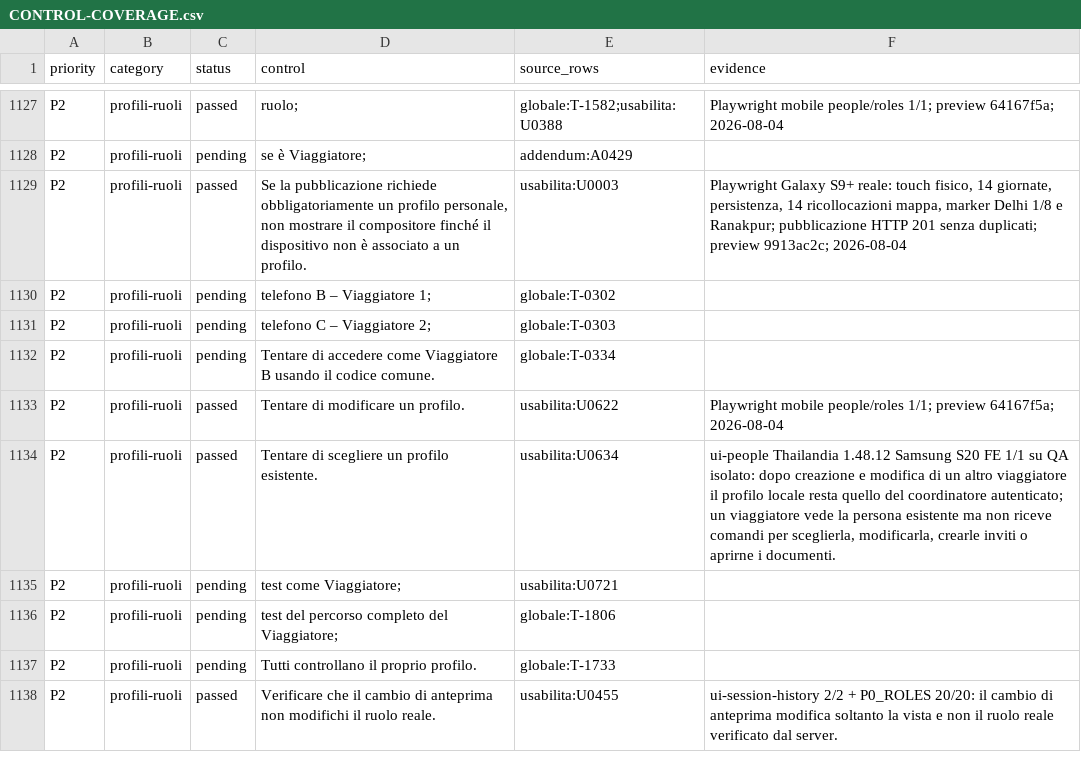
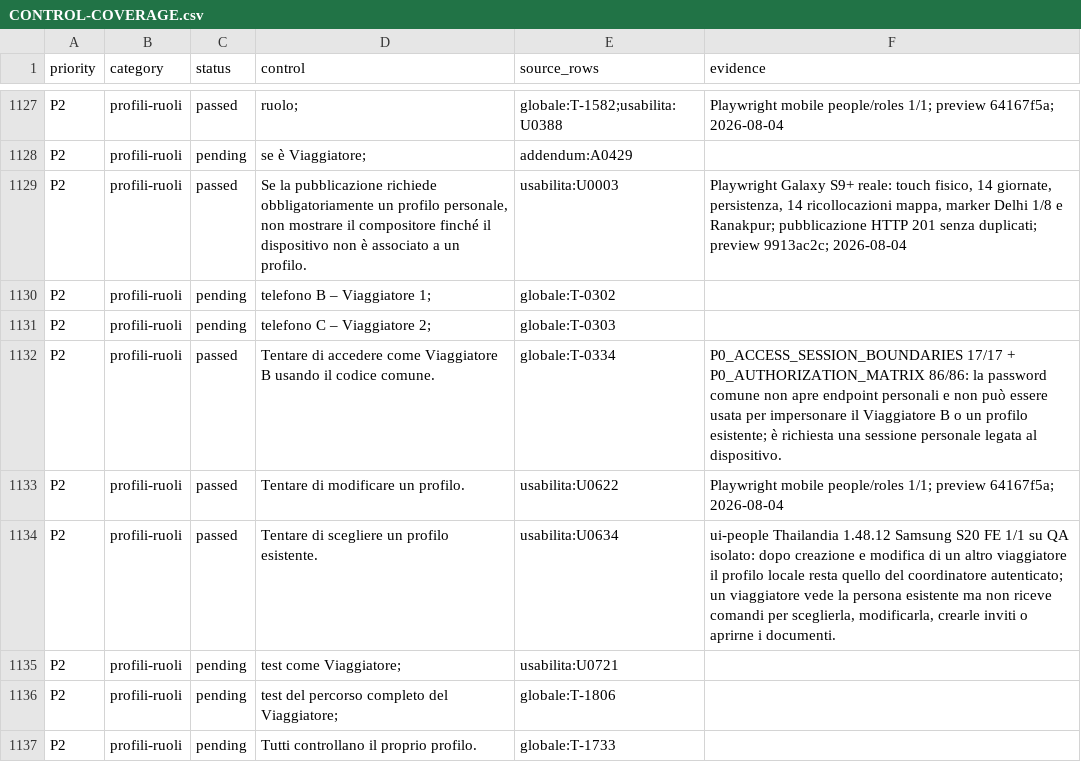
Before and after one commit to andreacivi80/viaggio-in-india, a CSV file: docs/CONTROL-COVERAGE.csv, drawn as a sheet; only a part is shown, gaps mark what is left out; the shorter side is filled out with more unchanged rows; the diff covers the shown part only.

Commit message:
Verify personal profile ownership and synchronization

```diff
--- a/docs/CONTROL-COVERAGE.csv
+++ b/docs/CONTROL-COVERAGE.csv
@@ -1131,3 +1131,3 @@ P2,profili-ruoli,pending,telefono B – Viaggiatore 1;,globale:T-0302,
 P2,profili-ruoli,pending,telefono C – Viaggiatore 2;,globale:T-0303,
-P2,profili-ruoli,pending,Tentare di accedere come Viaggiatore B usando il codice comune.,globale:T-0334,
+P2,profili-ruoli,passed,Tentare di accedere come Viaggiatore B usando il codice comune.,globale:T-0334,P0_ACCESS_SESSION_BOUNDARIES 17/17 + P0_AUTHORIZATION_MATRIX 86/86: la password comune non apre endpoint personali e non può essere usata per impersonare il Viaggiatore B o un profilo esistente; è richiesta una sessione personale legata al dispositivo.
 P2,profili-ruoli,passed,Tentare di modificare un profilo.,usabilita:U0622,Playwright mobile people/roles 1/1; preview 64167f5a; 2026-08-04
```
Also changed, not shown: 20 edited cells elsewhere in this file, docs/CRITICAL-CONTROLS-1.41.1.csv, 5 other files.
